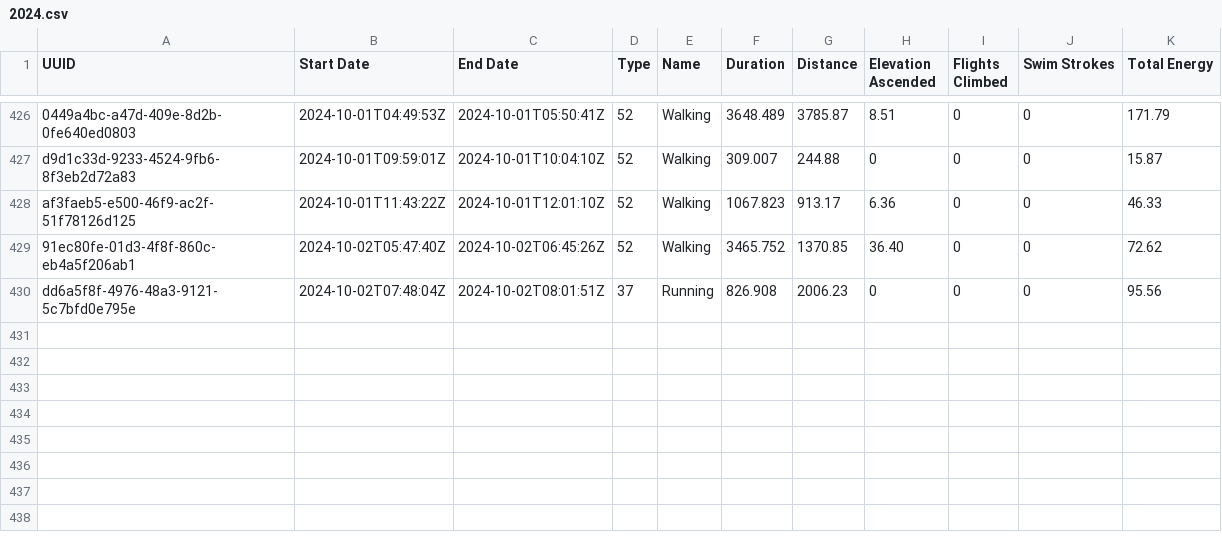
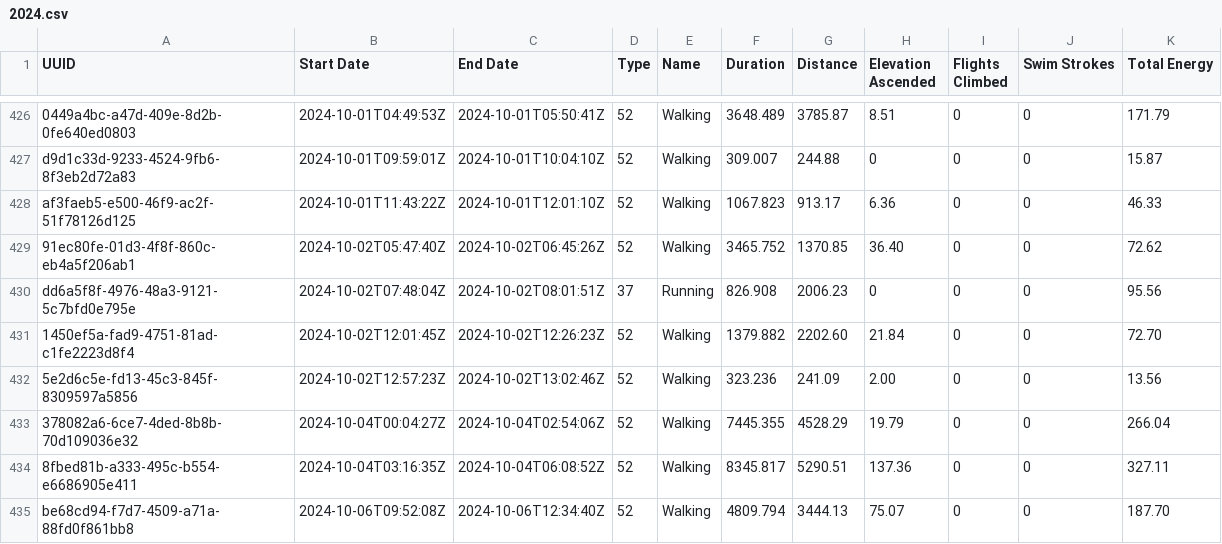
Before and after one commit to malinkang/health, a CSV file: workouts/2024.csv, drawn as a sheet; only a part is shown, gaps mark what is left out.

Commit message:
Update workouts

```diff
--- a/workouts/2024.csv
+++ b/workouts/2024.csv
@@ -430 +430,6 @@ af3faeb5-e500-46f9-ac2f-51f78126d125,2024-10-01T11:43:22Z,2024-10-01T12:01:10Z,5
 dd6a5f8f-4976-48a3-9121-5c7bfd0e795e,2024-10-02T07:48:04Z,2024-10-02T08:01:51Z,37,Running,826.908,2006.23,0,0,0,95.56
+1450ef5a-fad9-4751-81ad-c1fe2223d8f4,2024-10-02T12:01:45Z,2024-10-02T12:26:23Z,52,Walking,1379.882,2202.60,21.84,0,0,72.70
+5e2d6c5e-fd13-45c3-845f-8309597a5856,2024-10-02T12:57:23Z,2024-10-02T13:02:46Z,52,Walking,323.236,241.09,2.00,0,0,13.56
+378082a6-6ce7-4ded-8b8b-70d109036e32,2024-10-04T00:04:27Z,2024-10-04T02:54:06Z,52,Walking,7445.355,4528.29,19.79,0,0,266.04
+8fbed81b-a333-495c-b554-e6686905e411,2024-10-04T03:16:35Z,2024-10-04T06:08:52Z,52,Walking,8345.817,5290.51,137.36,0,0,327.11
+be68cd94-f7d7-4509-a71a-88fd0f861bb8,2024-10-06T09:52:08Z,2024-10-06T12:34:40Z,52,Walking,4809.794,3444.13,75.07,0,0,187.70
```
